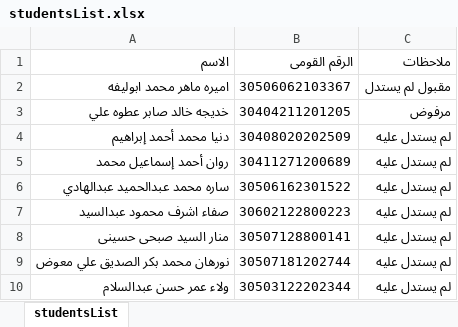
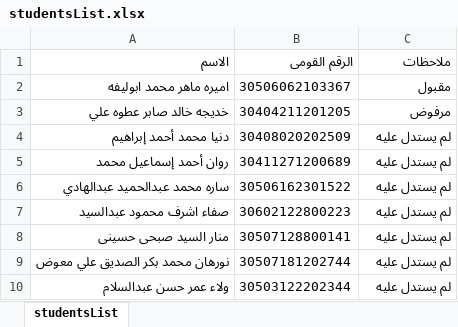
Before and after one commit to basanthaider/studentstatus, an Excel workbook: studentsList.xlsx, sheet studentsList, drawn as a sheet; values as stored, in another font and other column widths than the file's, no borders; the diff names each change by its address in the sheet, - before the commit and + after, or states it on an @@ line.

```diff
--- a/studentsList.xlsx (sheet studentsList)
+++ b/studentsList.xlsx (sheet studentsList)
-C2 (ملاحظات): مقبول لم يستدل
+C2 (ملاحظات): مقبول
```
Also changed, not shown: 4 other files.
